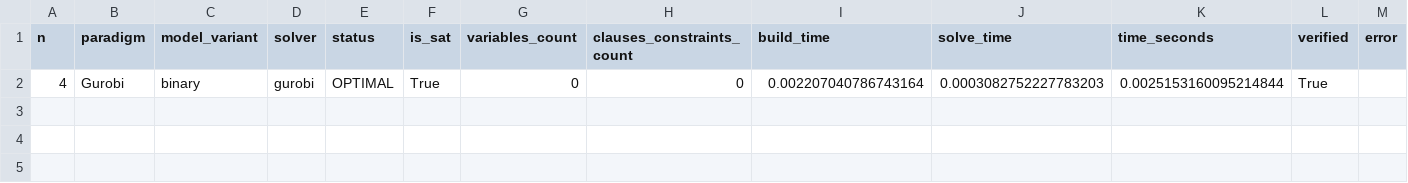
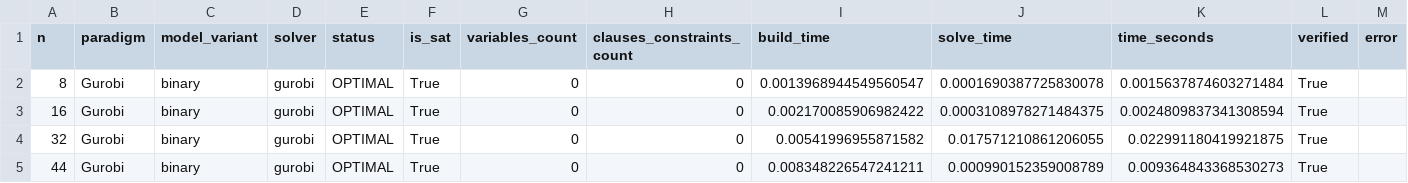
Before and after one commit to datnk0116/Nqueen_KHMT, a CSV file: results/gurobi_results.csv, drawn as a sheet.

```diff
--- a/results/gurobi_results.csv
+++ b/results/gurobi_results.csv
@@ -1,2 +1,5 @@
 n,paradigm,model_variant,solver,status,is_sat,variables_count,clauses_constraints_count,build_time,solve_time,time_seconds,verified,error
-4,Gurobi,binary,gurobi,OPTIMAL,True,0,0,0.002207040786743164,0.0003082752227783203,0.0025153160095214844,True,
+8,Gurobi,binary,gurobi,OPTIMAL,True,0,0,0.0013968944549560547,0.0001690387725830078,0.0015637874603271484,True,
+16,Gurobi,binary,gurobi,OPTIMAL,True,0,0,0.002170085906982422,0.0003108978271484375,0.0024809837341308594,True,
+32,Gurobi,binary,gurobi,OPTIMAL,True,0,0,0.00541996955871582,0.017571210861206055,0.022991180419921875,True,
+44,Gurobi,binary,gurobi,OPTIMAL,True,0,0,0.008348226547241211,0.000990152359008789,0.009364843368530273,True,
```
Also changed, not shown: results/cplex_results.csv, results/cpsat_results.csv, 13 other files.
